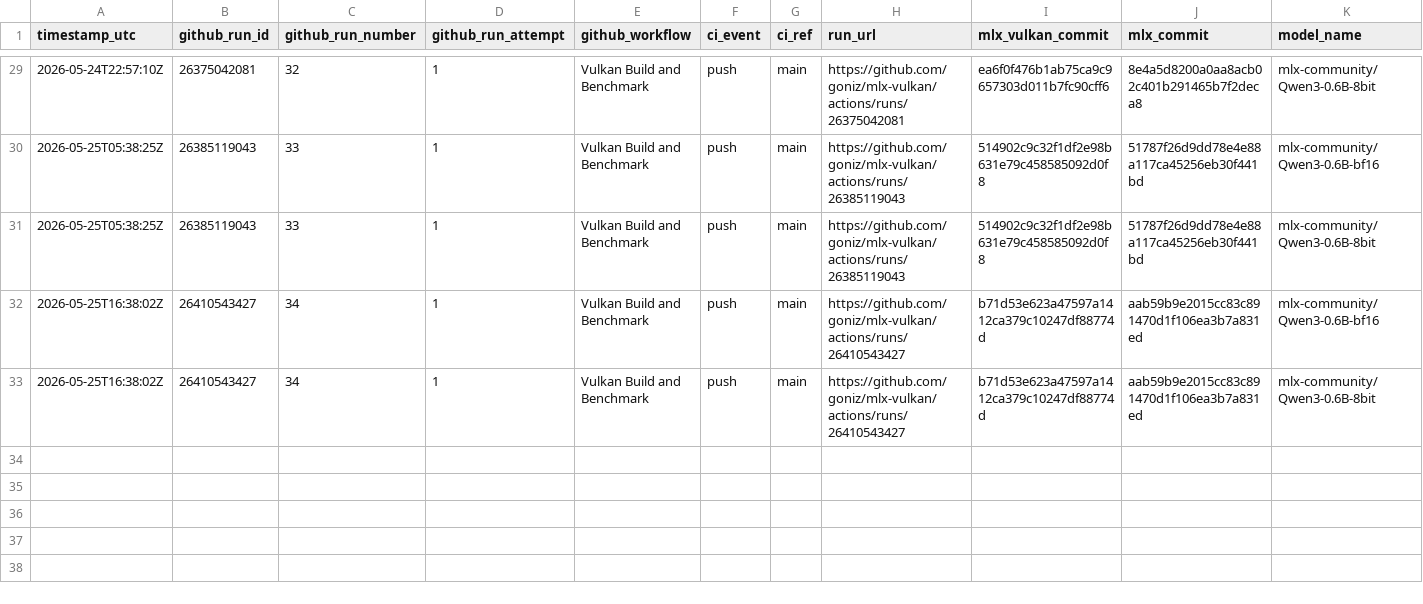
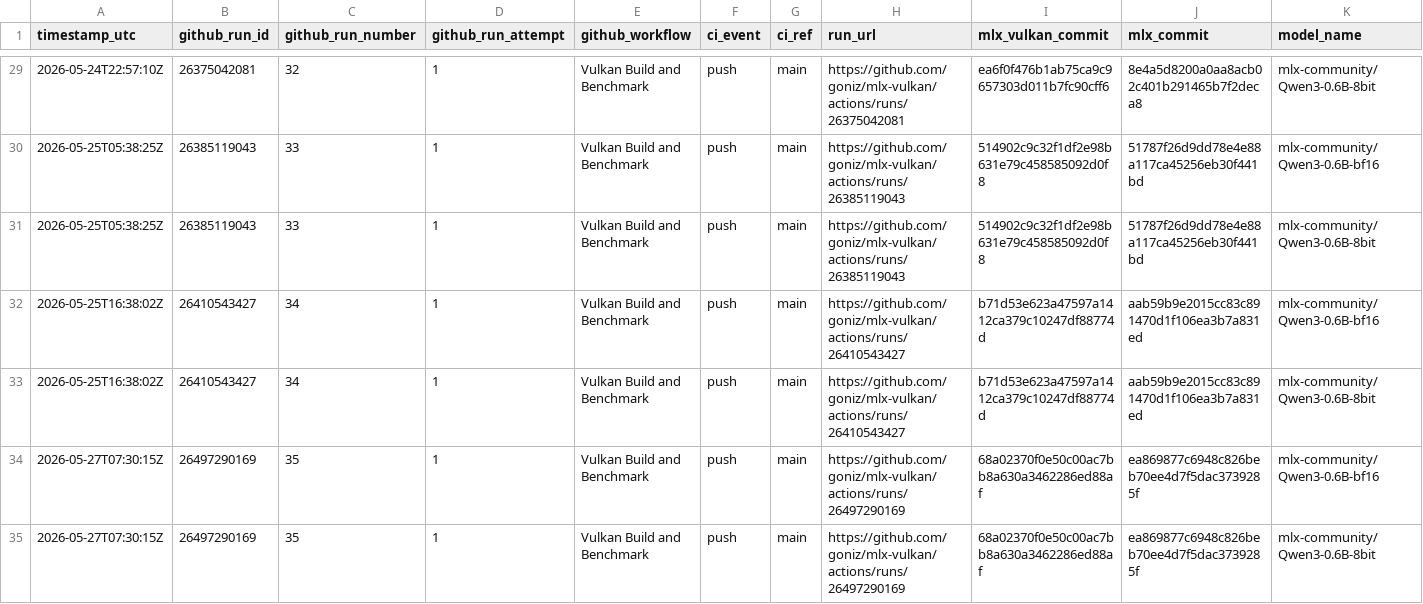
Before and after one commit to goniz/mlx-vulkan, a CSV file: benchmarks/results.csv, drawn as a sheet; only a part is shown, gaps mark what is left out; rows hold the shown columns only; the diff names each change by its address in the sheet, - before the commit and + after, or states it on an @@ line.

```diff
--- a/benchmarks/results.csv
+++ b/benchmarks/results.csv
+row 34: 2026-05-27T07:30:15Z | 26497290169 | 35 | 1 | Vulkan Build and Benchmark | push | main | https://github.com/goniz/mlx-vulkan/actions/runs/26497290169 | 68a02370f0e50c00ac7bb8a630a3462286ed88af | ea869877c6948c826beb70ee4d7f5dac3739285f | mlx-community/Qwen3-0.6B-bf16
+row 35: 2026-05-27T07:30:15Z | 26497290169 | 35 | 1 | Vulkan Build and Benchmark | push | main | https://github.com/goniz/mlx-vulkan/actions/runs/26497290169 | 68a02370f0e50c00ac7bb8a630a3462286ed88af | ea869877c6948c826beb70ee4d7f5dac3739285f | mlx-community/Qwen3-0.6B-8bit
```
Also changed, not shown: 5 other files.
